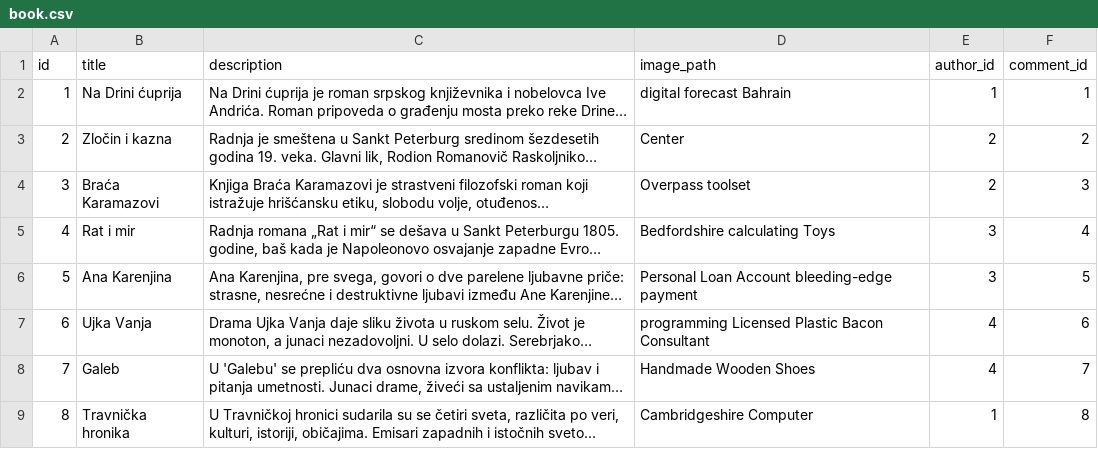
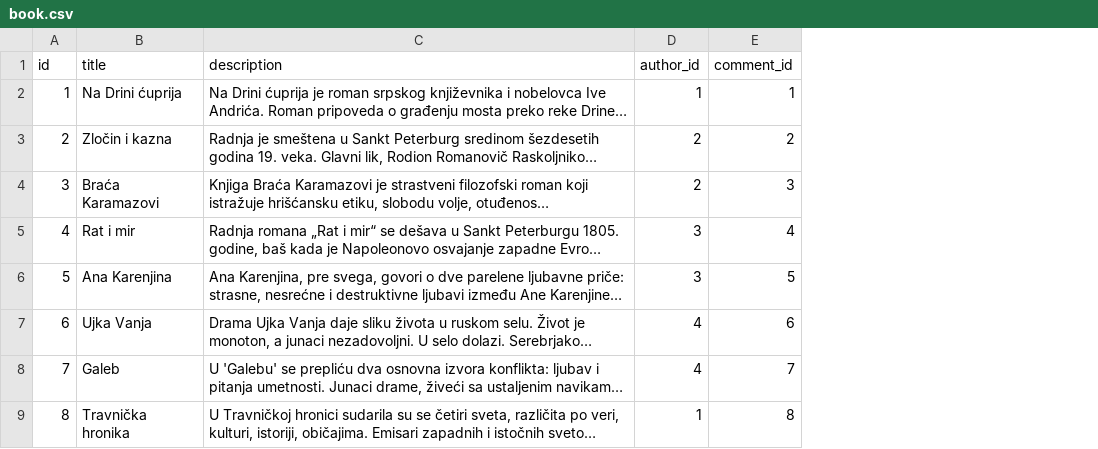
Before and after one commit to RadonjicJ/IBDB-backend, a CSV file: src/main/resources/config/liquibase/fake-data/book.csv, drawn as a sheet; only a part is shown; long unchanged cells end in …; the diff names each change by its address in the sheet, - before the commit and + after, or states it on an @@ line.

Commit message:
uklonjena kolona imagePath i delete image

```diff
--- a/src/main/resources/config/liquibase/fake-data/book.csv
+++ b/src/main/resources/config/liquibase/fake-data/book.csv
-column D (image_path), rows 2-9: digital forecast Bahrain | Center | Overpass toolset | Bedfordshire calculating Toys | Personal Loan Account bleeding-edge payment | programming Licensed Plastic Bacon Consultant | Handmade Wooden Shoes | Cambridgeshire Computer
```
Also changed, not shown: 4 other files.
